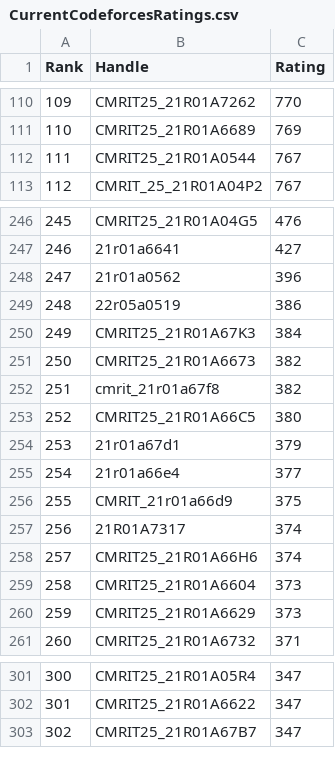
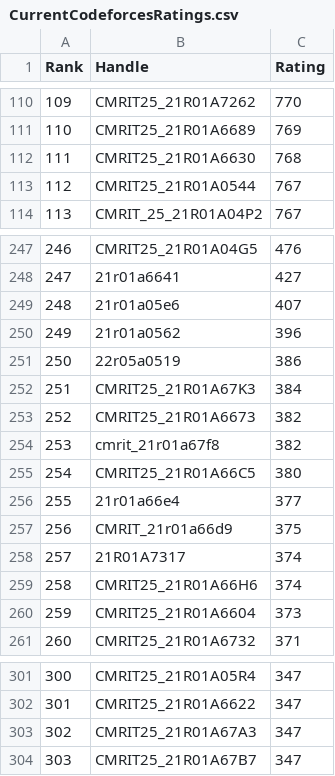
Before and after one commit to dog-broad/CodeforcesRankingGUI, a CSV file: Leaderboards/CurrentCodeforcesRatings.csv, drawn as a sheet; only a part is shown, gaps mark what is left out; removed rows and columns are numbered as before the commit, all else as after; the diff names each change by its address in the sheet, - before the commit and + after, or states it on an @@ line.

```diff
--- a/Leaderboards/CurrentCodeforcesRatings.csv
+++ b/Leaderboards/CurrentCodeforcesRatings.csv
+row 112: 111 | CMRIT25_21R01A6630 | 768
@@ column A (Rank) renumbered from row 113 down @@
+row 249: 248 | 21r01a05e6 | 407
-row 254: 253 | 21r01a67d1 | 379
-row 260: 259 | CMRIT25_21R01A6629 | 373
+row 303: 302 | CMRIT25_21R01A67A3 | 347
```
